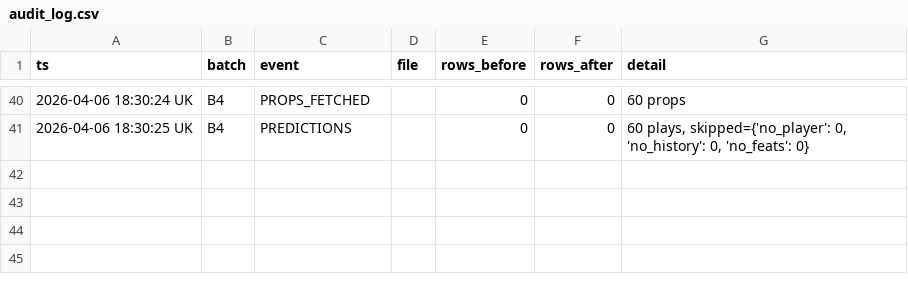
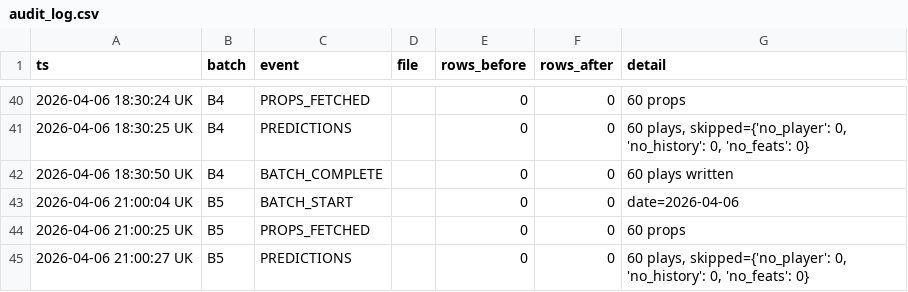
Before and after one commit to iamwerewolf1007/PropEdgeV17.0, a CSV file: data/audit_log.csv, drawn as a sheet; only a part is shown, gaps mark what is left out.

Commit message:
V17 B5: 2026-04-06 — 60 plays

```diff
--- a/data/audit_log.csv
+++ b/data/audit_log.csv
@@ -41 +41,5 @@ ts,batch,event,file,rows_before,rows_after,detail
 2026-04-06 18:30:25 UK,B4,PREDICTIONS,,0,0,"60 plays, skipped={'no_player': 0, 'no_history': 0, 'no_feats': 0}"
+2026-04-06 18:30:50 UK,B4,BATCH_COMPLETE,,0,0,60 plays written
+2026-04-06 21:00:04 UK,B5,BATCH_START,,0,0,date=2026-04-06
+2026-04-06 21:00:25 UK,B5,PROPS_FETCHED,,0,0,60 props
+2026-04-06 21:00:27 UK,B5,PREDICTIONS,,0,0,"60 plays, skipped={'no_player': 0, 'no_history': 0, 'no_feats': 0}"
```
Also changed, not shown: 3 other files.
